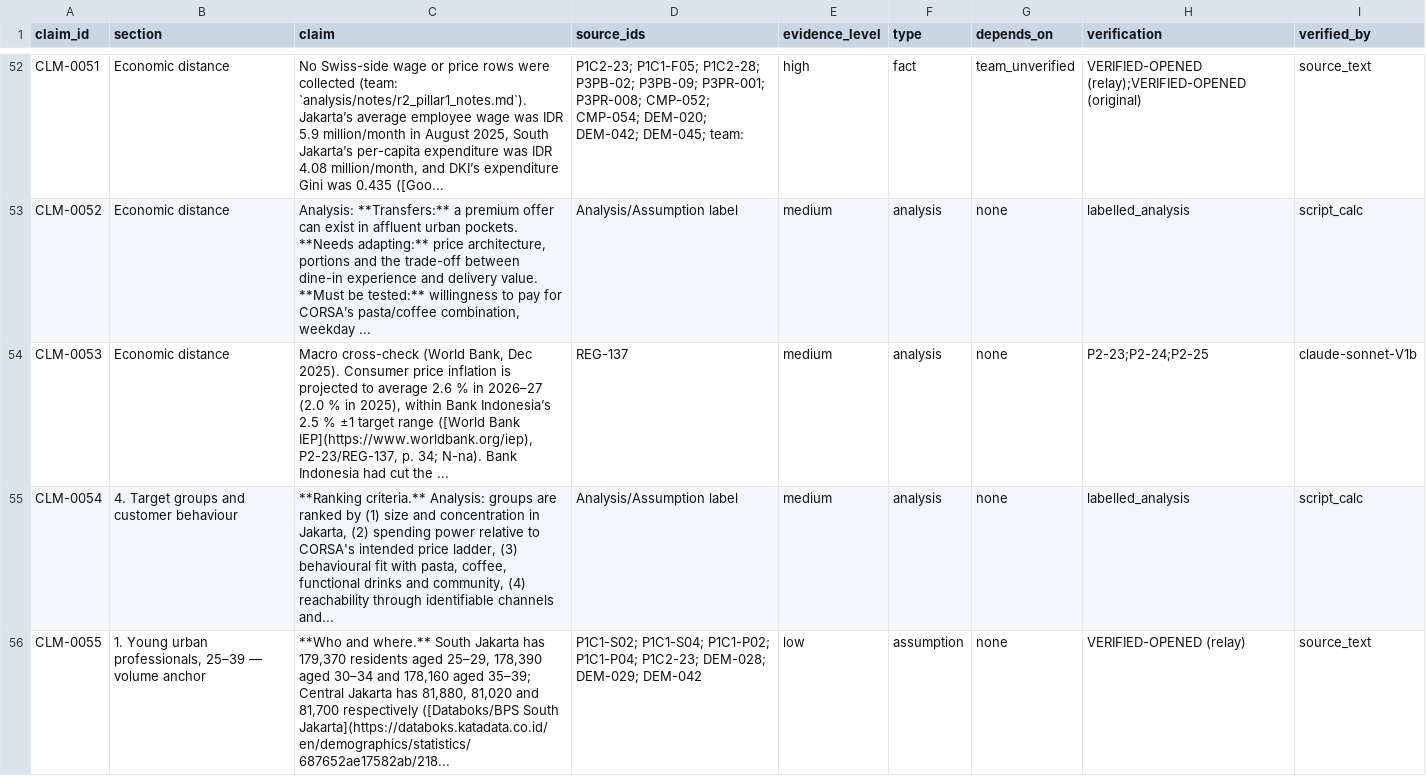
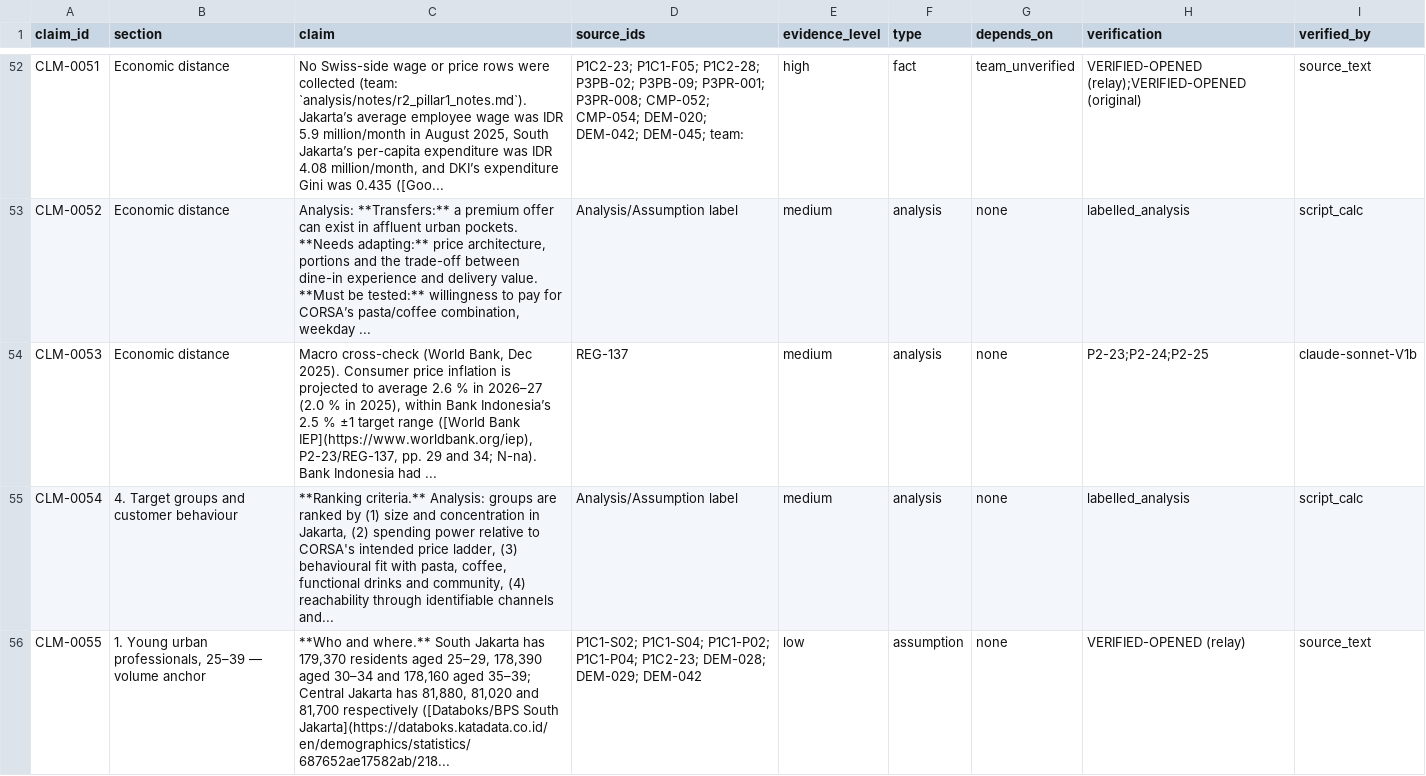
Before and after one commit to Tiagzzz/CAPSTONE-CORSA, a CSV file: data/processed/2026-10-18-claim-ledger.csv, drawn as a sheet; only a part is shown, gaps mark what is left out; the diff covers the shown part only.

```diff
--- a/data/processed/2026-10-18-claim-ledger.csv
+++ b/data/processed/2026-10-18-claim-ledger.csv
@@ -53,3 +53,3 @@ CLM-0051,Economic distance,"No Swiss-side wage or price rows were collected (tea
 CLM-0052,Economic distance,"Analysis: **Transfers:** a premium offer can exist in affluent urban pockets. **Needs adapting:** price architecture, portions and the trade-off between dine-in experience and delivery value. **Must be tested:** willingness to pay for CORSA’s pasta/coffee combination, weekday ...",Analysis/Assumption label,medium,analysis,none,labelled_analysis,script_calc
-CLM-0053,Economic distance,"Macro cross-check (World Bank, Dec 2025). Consumer price inflation is projected to average 2.6 % in 2026–27 (2.0 % in 2025), within Bank Indonesia’s 2.5 % ±1 target range ([World Bank IEP](https://www.worldbank.org/iep), P2-23/REG-137, p. 34; N-na). Bank Indonesia had cut the ...",REG-137,medium,analysis,none,P2-23;P2-24;P2-25,claude-sonnet-V1b
+CLM-0053,Economic distance,"Macro cross-check (World Bank, Dec 2025). Consumer price inflation is projected to average 2.6 % in 2026–27 (2.0 % in 2025), within Bank Indonesia’s 2.5 % ±1 target range ([World Bank IEP](https://www.worldbank.org/iep), P2-23/REG-137, pp. 29 and 34; N-na). Bank Indonesia had ...",REG-137,medium,analysis,none,P2-23;P2-24;P2-25,claude-sonnet-V1b
 CLM-0054,4. Target groups and customer behaviour,"**Ranking criteria.** Analysis: groups are ranked by (1) size and concentration in Jakarta, (2) spending power relative to CORSA's intended price ladder, (3) behavioural fit with pasta, coffee, functional drinks and community, (4) reachability through identifiable channels and...",Analysis/Assumption label,medium,analysis,none,labelled_analysis,script_calc
```
Also changed, not shown: 1 edited cell elsewhere in this file.
